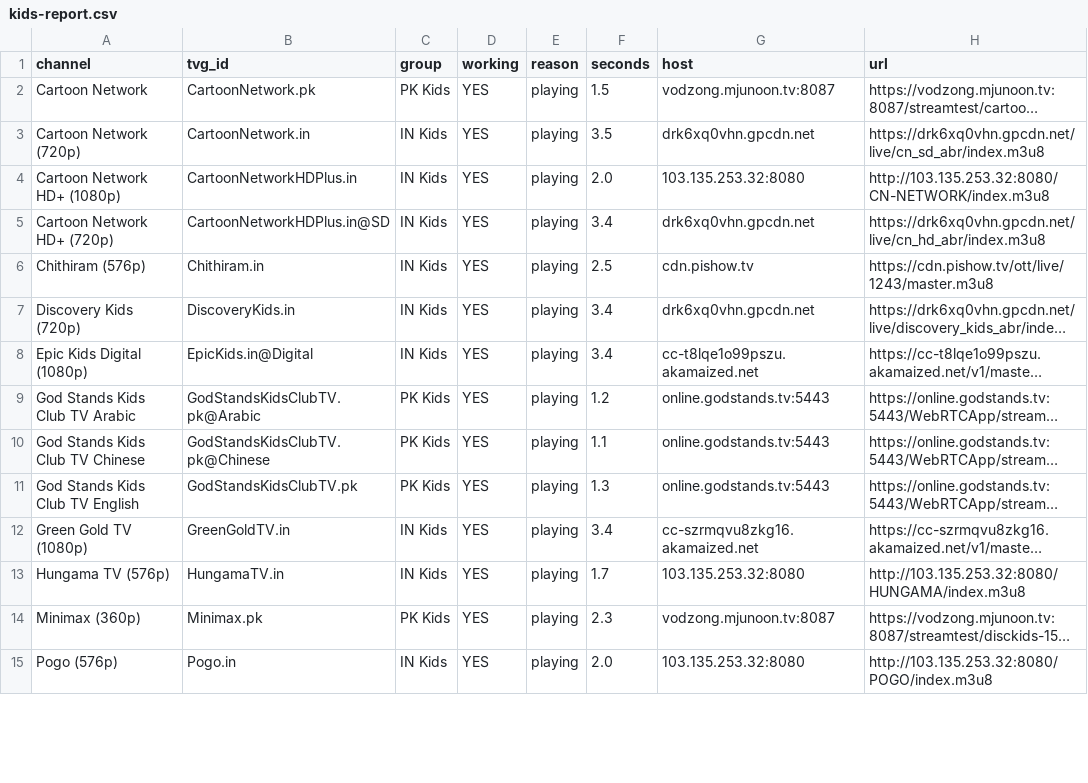
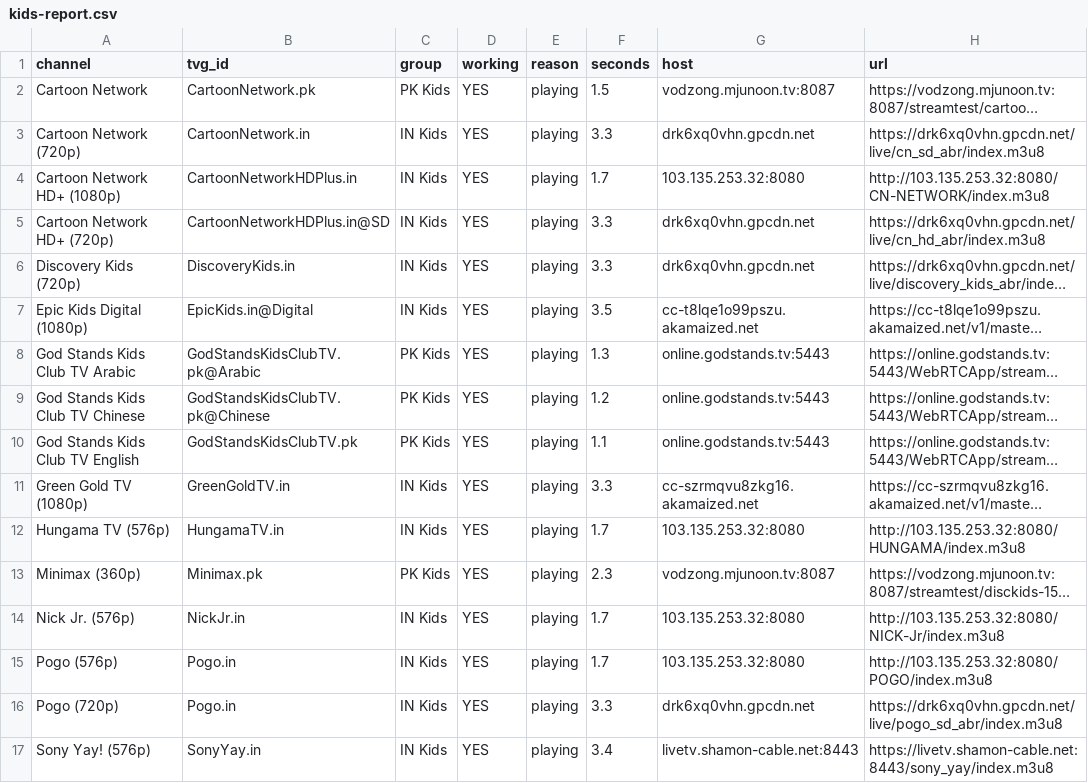
Before and after one commit to Inam321/tv, a CSV file: reports/kids-report.csv, drawn as a sheet; only a part is shown; long unchanged cells end in …; removed rows and columns are numbered as before the commit, all else as after; the diff covers the shown part only; the diff names each change by its address in the sheet, - before the commit and + after, or states it on an @@ line.

```diff
--- a/reports/kids-report.csv
+++ b/reports/kids-report.csv
-F3 (seconds): 3.5
+F3 (seconds): 3.3
-F4 (seconds): 2.0
+F4 (seconds): 1.7
-F5 (seconds): 3.4
+F5 (seconds): 3.3
-row 6: Chithiram (576p) | Chithiram.in | IN Kids | YES | playing | 2.5 | cdn.pishow.tv | https://cdn.pishow.tv/ott/live/1243/master.m3u8
-F6 (seconds): 3.4
+F6 (seconds): 3.3
-F7 (seconds): 3.4
+F7 (seconds): 3.5
-F8 (seconds): 1.2
+F8 (seconds): 1.3
-F9 (seconds): 1.1
+F9 (seconds): 1.2
-F10 (seconds): 1.3
+F10 (seconds): 1.1
-F11 (seconds): 3.4
+F11 (seconds): 3.3
+row 14: Nick Jr. (576p) | NickJr.in | IN Kids | YES | playing | 1.7 | 103.135.253.32:8080 | http://103.135.253.32:8080/NICK-Jr/index.m3u8
-F15 (seconds): 2.0
+F15 (seconds): 1.7
+row 16: Pogo (720p) | Pogo.in | IN Kids | YES | playing | 3.3 | drk6xq0vhn.gpcdn.net | https://drk6xq0vhn.gpcdn.net/live/pogo_sd_abr/index.m3u8
+row 17: Sony Yay! (576p) | SonyYay.in | IN Kids | YES | playing | 3.4 | livetv.shamon-cable.net:8443 | https://livetv.shamon-cable.net:8443/sony_yay/index.m3u8
```
Also changed, not shown: 2 added rows, 7 removed rows and 7 edited cells elsewhere in this file, reports/documentary-report.csv, reports/entertainment-report.csv, 18 other files.
